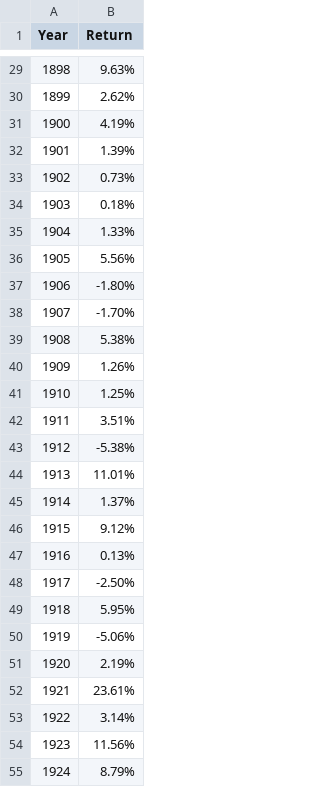
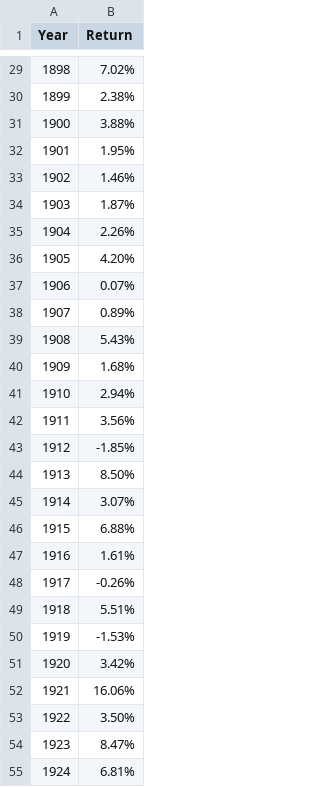
Before and after one commit to yohokuno/data, a CSV file: tlt_bogleheads.csv, drawn as a sheet; only a part is shown, gaps mark what is left out; the diff covers the shown part only.

```diff
--- a/tlt_bogleheads.csv
+++ b/tlt_bogleheads.csv
@@ -29,27 +29,27 @@ Year,Return
-1898,9.63%
-1899,2.62%
-1900,4.19%
-1901,1.39%
-1902,0.73%
-1903,0.18%
-1904,1.33%
-1905,5.56%
-1906,-1.80%
-1907,-1.70%
-1908,5.38%
-1909,1.26%
-1910,1.25%
-1911,3.51%
-1912,-5.38%
-1913,11.01%
-1914,1.37%
-1915,9.12%
-1916,0.13%
-1917,-2.50%
-1918,5.95%
-1919,-5.06%
-1920,2.19%
-1921,23.61%
-1922,3.14%
-1923,11.56%
-1924,8.79%
+1898,7.02%
+1899,2.38%
+1900,3.88%
+1901,1.95%
+1902,1.46%
+1903,1.87%
+1904,2.26%
+1905,4.20%
+1906,0.07%
+1907,0.89%
+1908,5.43%
+1909,1.68%
+1910,2.94%
+1911,3.56%
+1912,-1.85%
+1913,8.50%
+1914,3.07%
+1915,6.88%
+1916,1.61%
+1917,-0.26%
+1918,5.51%
+1919,-1.53%
+1920,3.42%
+1921,16.06%
+1922,3.50%
+1923,8.47%
+1924,6.81%
```
Also changed, not shown: 122 edited cells elsewhere in this file.
